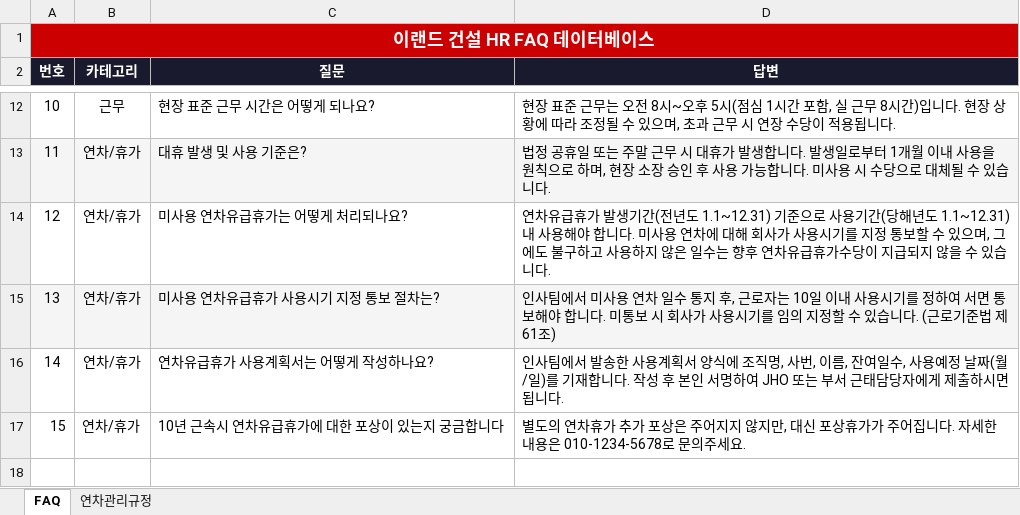
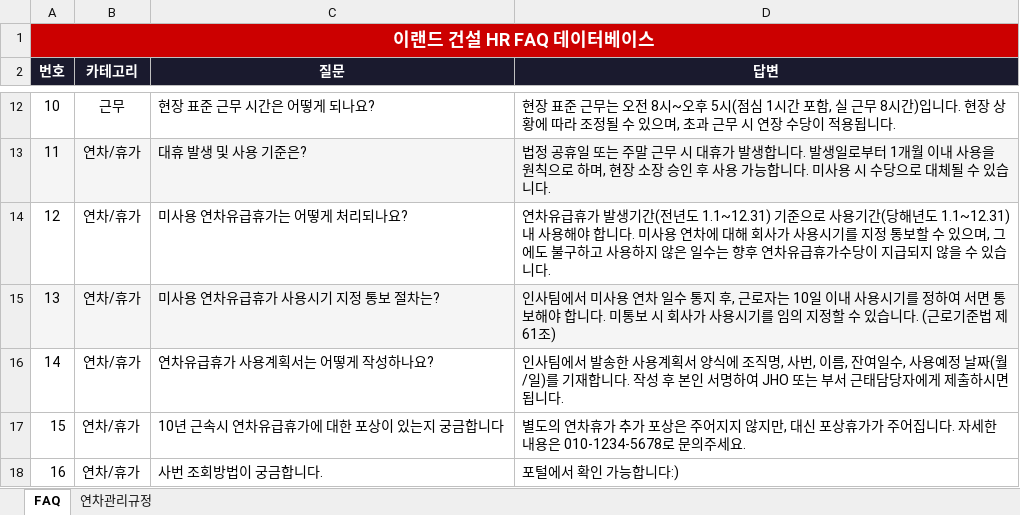
Before and after one commit to marina622-gif/eland-hr-faq, an Excel workbook: docs/eland_hr_faq.xlsx, sheet FAQ, drawn as a sheet; only a part is shown, gaps mark what is left out; values as stored, in another font and other column widths than the file's, no borders; the diff names each change by its address in the sheet, - before the commit and + after, or states it on an @@ line.

```diff
--- a/docs/eland_hr_faq.xlsx (sheet FAQ)
+++ b/docs/eland_hr_faq.xlsx (sheet FAQ)
+row 18: 16 | 연차/휴가 | 사번 조회방법이 궁금합니다. | 포털에서 확인 가능합니다:)
```
Also changed, not shown: docs/이랜드건설_동료평가_피어피드백.xlsx, 1 other file.
